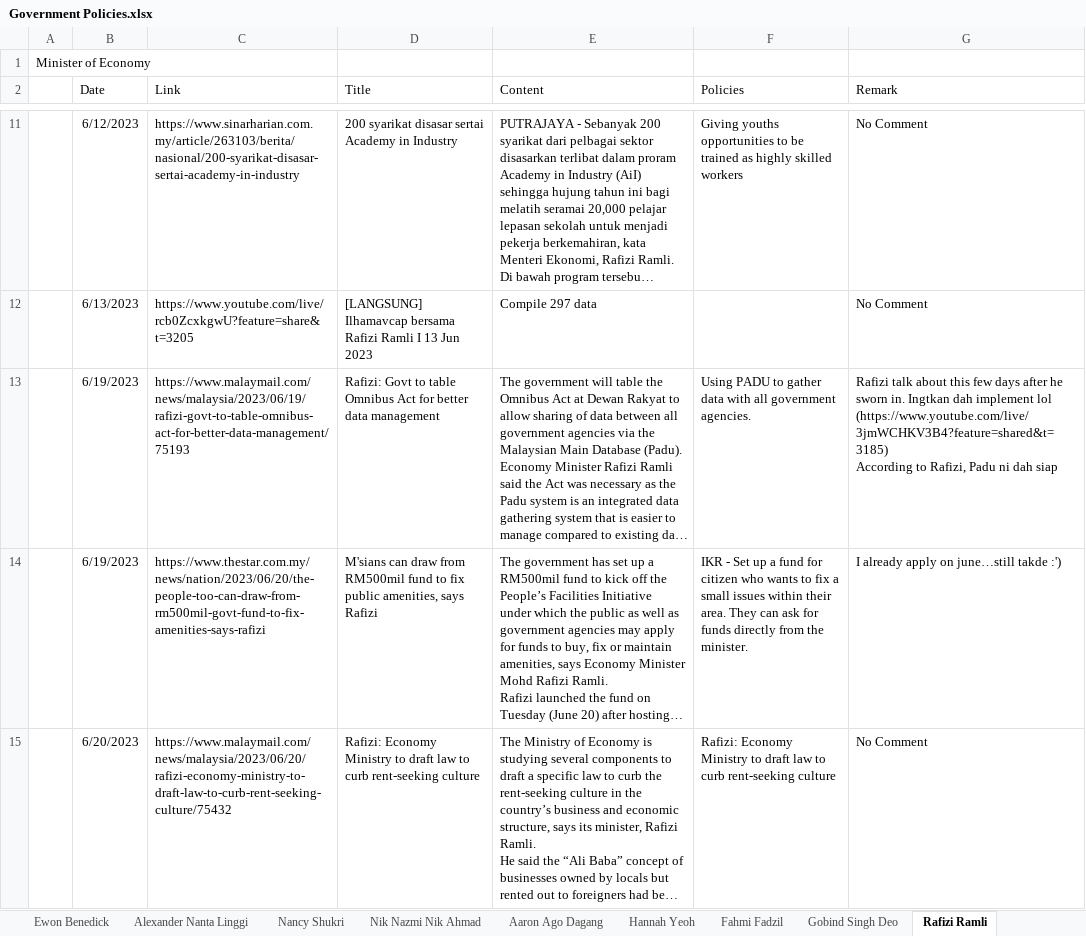
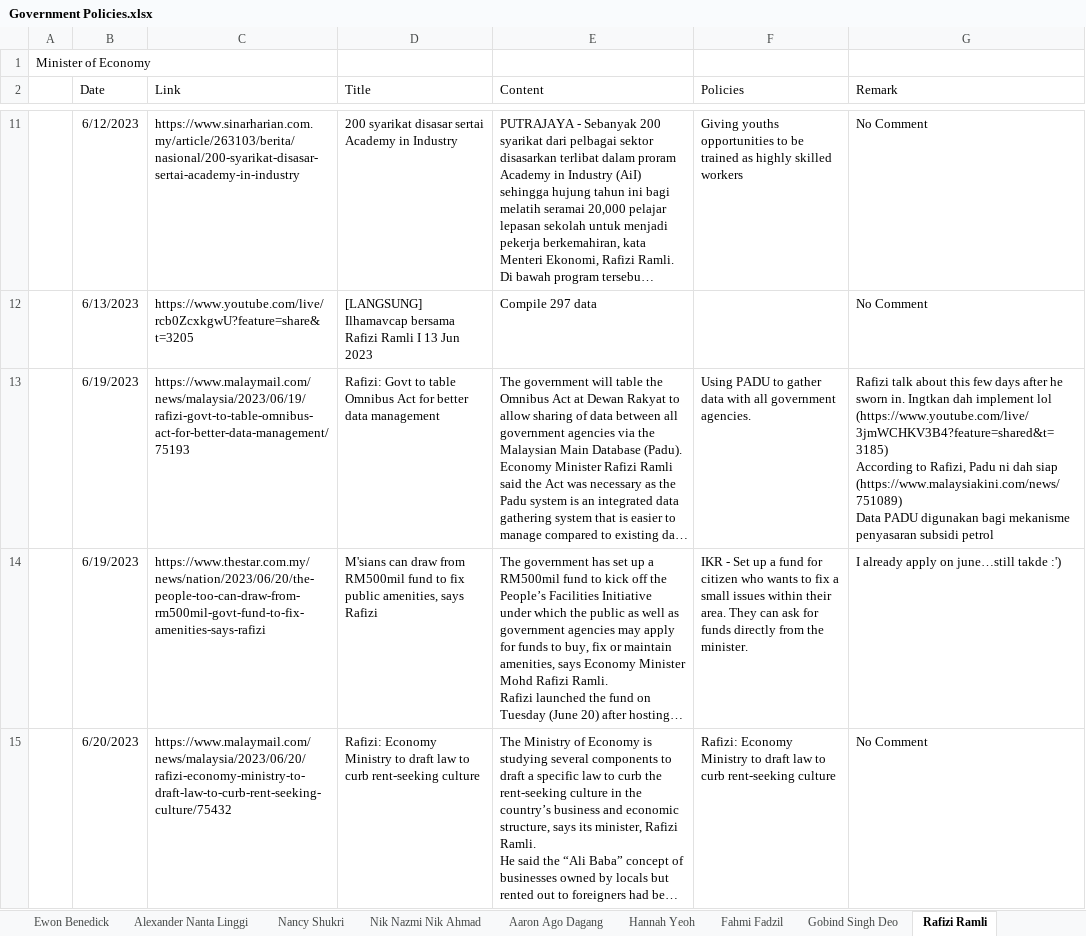
Before and after one commit to azryzdy/hobbies, an Excel workbook: Government Policies.xlsx, sheet Rafizi Ramli, drawn as a sheet; only a part is shown, gaps mark what is left out; long unchanged cells end in …; values as stored, in another font and other column widths than the file's, no borders; ↵ is a line break in a cell; the diff covers the shown part only; the diff names each change by its address in the sheet, - before the commit and + after, or states it on an @@ line.

```diff
--- a/Government Policies.xlsx (sheet Rafizi Ramli)
+++ b/Government Policies.xlsx (sheet Rafizi Ramli)
-G13 (Remark): …dah siap
+G13 (Remark): …dah siap ↵ (https://www.malaysiakini.com/news/751089) ↵ Data PADU digunakan bagi mekanisme penyasaran subsidi petrol
```
Also changed, not shown: 1 edited cell elsewhere in this sheet, sheet Anwar Ibrahim, sheet Azalina Othman, sheet Amir Hamzah, sheet Fadhlina Sidek, sheet Dzulkefly Ahmad, sheet Mohamad Sabu, 16 more sheets, Groceries.xlsx, Post GE14.xlsx, 6 other files.
